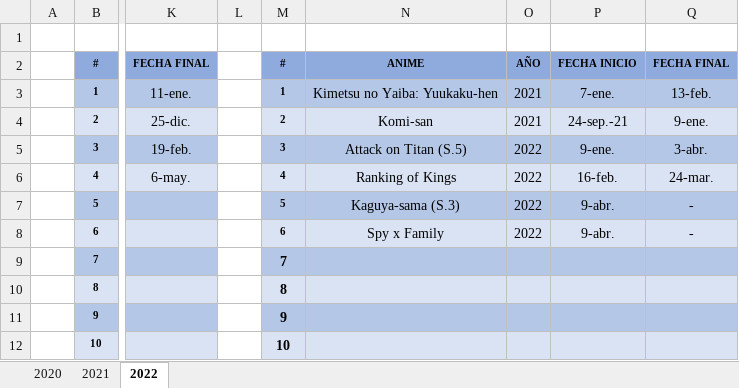
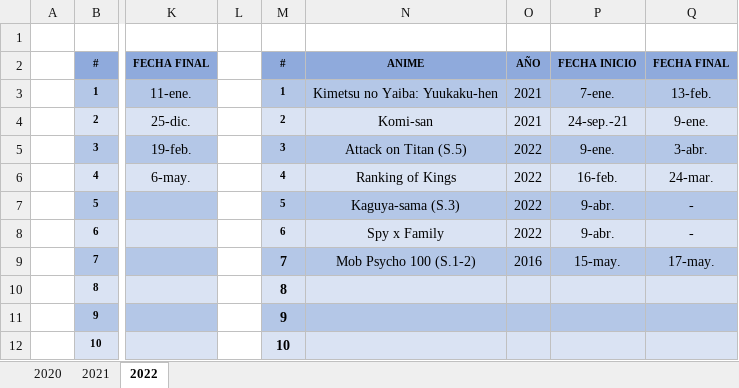
Before and after one commit to ucer0/ucer0.github.io, an Excel workbook: spreadsheets/Media.xlsx, sheet 2022, drawn as a sheet; only a part is shown, gaps mark what is left out; values as stored, in another font and other column widths than the file's, no borders; the diff names each change by its address in the sheet, - before the commit and + after, or states it on an @@ line.

```diff
--- a/spreadsheets/Media.xlsx (sheet 2022)
+++ b/spreadsheets/Media.xlsx (sheet 2022)
-N9: (empty)
+N9: Mob Psycho 100 (S.1-2)
-O9: (empty)
+O9: 2016
-P9: (empty)
+P9: 15-may.
-Q9: (empty)
+Q9: 17-may.
```
Also changed, not shown: spreadsheets/Games.xlsx, 3 other files.
